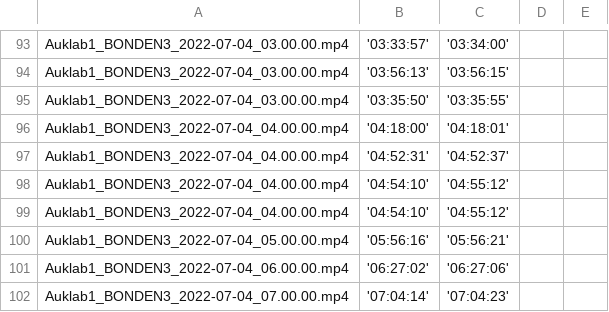
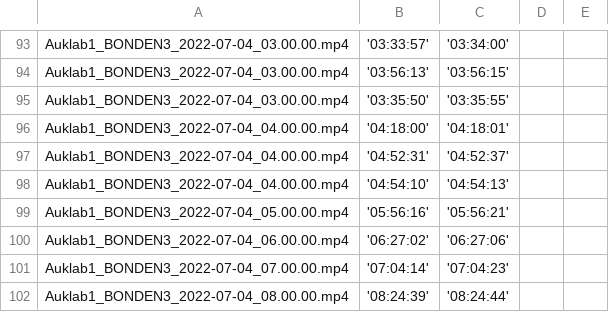
Before and after one commit to hentatisundberg/ultralytics, a CSV file: data/fishvids.csv, drawn as a sheet; only a part is shown, gaps mark what is left out; the shorter side is filled out with more unchanged rows.

```diff
--- a/data/fishvids.csv
+++ b/data/fishvids.csv
@@ -97,4 +97,3 @@ Auklab1_BONDEN3_2022-07-04_04.00.00.mp4,'04:18:00', '04:18:01',,
 Auklab1_BONDEN3_2022-07-04_04.00.00.mp4,'04:52:31', '04:52:37',,
-Auklab1_BONDEN3_2022-07-04_04.00.00.mp4,'04:54:10', '04:55:12',,
-Auklab1_BONDEN3_2022-07-04_04.00.00.mp4,'04:54:10', '04:55:12',,
+Auklab1_BONDEN3_2022-07-04_04.00.00.mp4,'04:54:10', '04:54:13',,
 Auklab1_BONDEN3_2022-07-04_05.00.00.mp4,'05:56:16', '05:56:21',,
```
Also changed, not shown: 3 other files.
